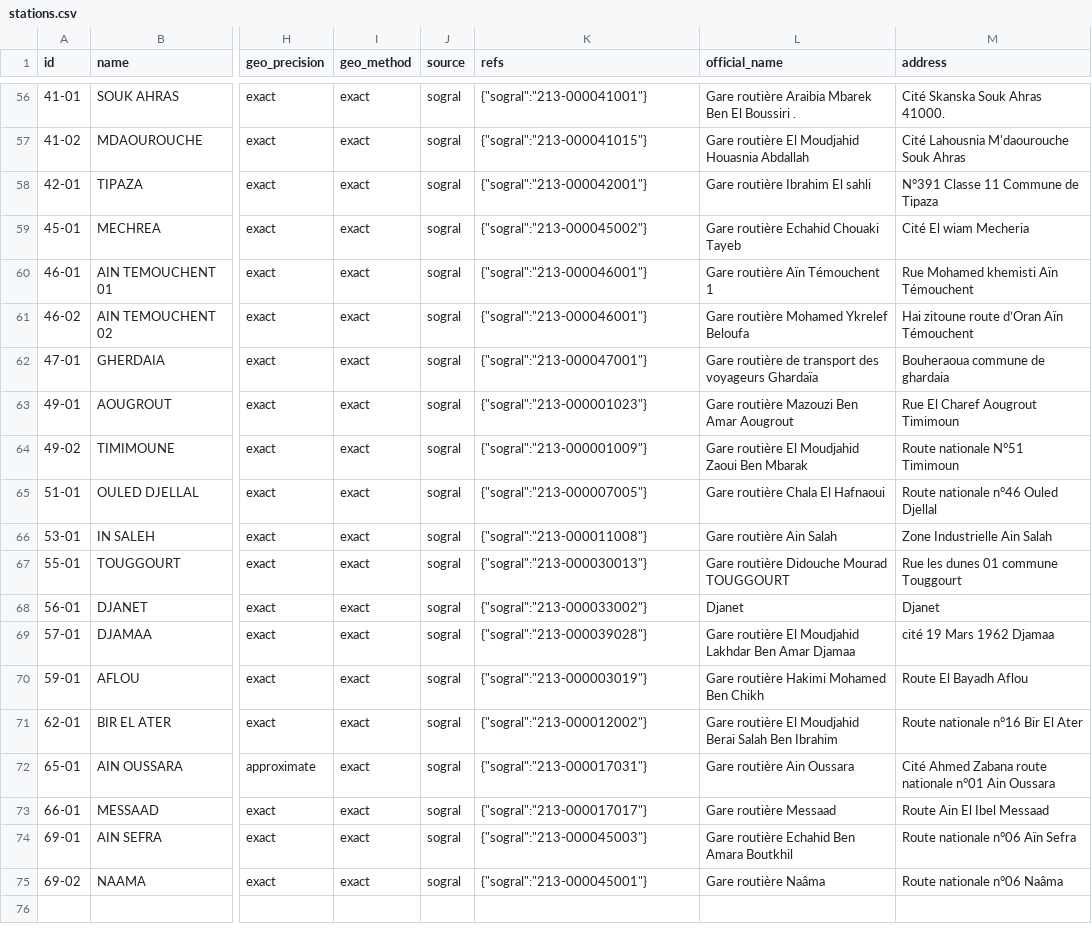
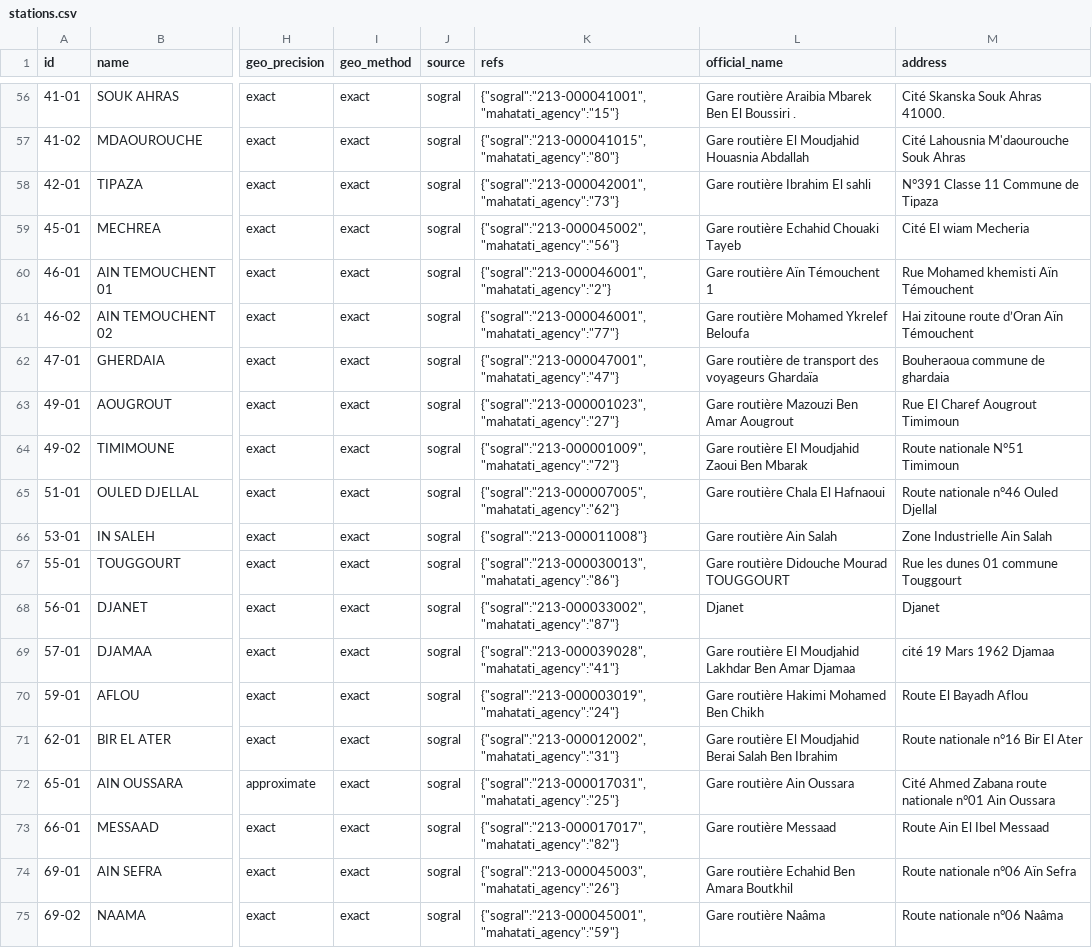
Before and after one commit to yasserstudio/geoalgeria, a CSV file: packages/gares-routieres/data/csv/stations.csv, drawn as a sheet; only a part is shown, gaps mark what is left out; the diff covers the shown part only; the diff names each change by its address in the sheet, - before the commit and + after, or states it on an @@ line.

Commit message:
gares-routieres: Tindouf comes home, per-station MAHATATI agency refs
Station 33-01 TINDOUF shipped with a sign-flipped source longitude (+8.125
for a station at 8.13 degrees west), which also derived wilaya 33/Illizi
from the wrong point while the record's own refs and address always said
Tindouf. The coordinate is now OSM-verified (node 4593158192), the station
sits in wilaya 37 commune 3701, and coverage grows to 52 wilayas. The id
moves to 37-01 because ids encode the wilaya; 33-01 is retired in the new
data/retired-ids.json and reserved forever, and the generator now pins every
committed id through carryOverIds so a resequencing can never renumber a
neighbour (this package was the last without it).

New refs.mahatati_agency carries the per-station MAHATATI departure-agency
id for 73 of 74 stations (In Saleh is not a departure agency), staged as a
committed seed from the public departure-station list. refs.sogral is now
documented as a town-level id shared by twin stations in the README (three
locales), the types, and the shared transform. The migrate replay guard
learns pipeline enrichments so it keeps watching every other field. ROADMAP
also logs the Arabic name hygiene owed by the core package: tatweel
artifacts in 22 wilaya-15 commune names and the missing Arabic daira field.

```diff
--- a/packages/gares-routieres/data/csv/stations.csv
+++ b/packages/gares-routieres/data/csv/stations.csv
-K56 (refs): {"sogral":"213-000041001"}
+K56 (refs): {"sogral":"213-000041001","mahatati_agency":"15"}
-K57 (refs): {"sogral":"213-000041015"}
+K57 (refs): {"sogral":"213-000041015","mahatati_agency":"80"}
-K58 (refs): {"sogral":"213-000042001"}
+K58 (refs): {"sogral":"213-000042001","mahatati_agency":"73"}
-K59 (refs): {"sogral":"213-000045002"}
+K59 (refs): {"sogral":"213-000045002","mahatati_agency":"56"}
-K60 (refs): {"sogral":"213-000046001"}
+K60 (refs): {"sogral":"213-000046001","mahatati_agency":"2"}
-K61 (refs): {"sogral":"213-000046001"}
+K61 (refs): {"sogral":"213-000046001","mahatati_agency":"77"}
-K62 (refs): {"sogral":"213-000047001"}
+K62 (refs): {"sogral":"213-000047001","mahatati_agency":"47"}
-K63 (refs): {"sogral":"213-000001023"}
+K63 (refs): {"sogral":"213-000001023","mahatati_agency":"27"}
-K64 (refs): {"sogral":"213-000001009"}
+K64 (refs): {"sogral":"213-000001009","mahatati_agency":"72"}
-K65 (refs): {"sogral":"213-000007005"}
+K65 (refs): {"sogral":"213-000007005","mahatati_agency":"62"}
-K67 (refs): {"sogral":"213-000030013"}
+K67 (refs): {"sogral":"213-000030013","mahatati_agency":"86"}
-K68 (refs): {"sogral":"213-000033002"}
+K68 (refs): {"sogral":"213-000033002","mahatati_agency":"87"}
-K69 (refs): {"sogral":"213-000039028"}
+K69 (refs): {"sogral":"213-000039028","mahatati_agency":"41"}
-K70 (refs): {"sogral":"213-000003019"}
+K70 (refs): {"sogral":"213-000003019","mahatati_agency":"24"}
-K71 (refs): {"sogral":"213-000012002"}
+K71 (refs): {"sogral":"213-000012002","mahatati_agency":"31"}
-K72 (refs): {"sogral":"213-000017031"}
+K72 (refs): {"sogral":"213-000017031","mahatati_agency":"25"}
-K73 (refs): {"sogral":"213-000017017"}
+K73 (refs): {"sogral":"213-000017017","mahatati_agency":"82"}
-K74 (refs): {"sogral":"213-000045003"}
+K74 (refs): {"sogral":"213-000045003","mahatati_agency":"26"}
-K75 (refs): {"sogral":"213-000045001"}
+K75 (refs): {"sogral":"213-000045001","mahatati_agency":"59"}
```
Also changed, not shown: 1 added row, 1 removed row and 53 edited cells elsewhere in this file, 17 other files.
